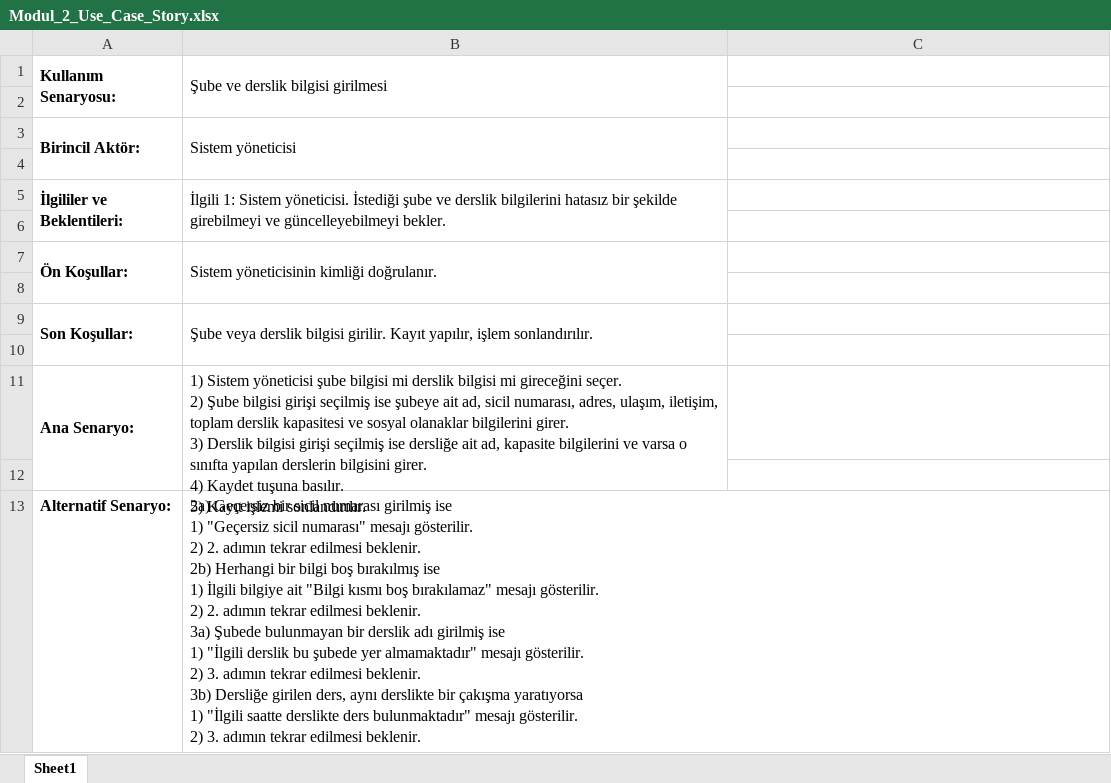
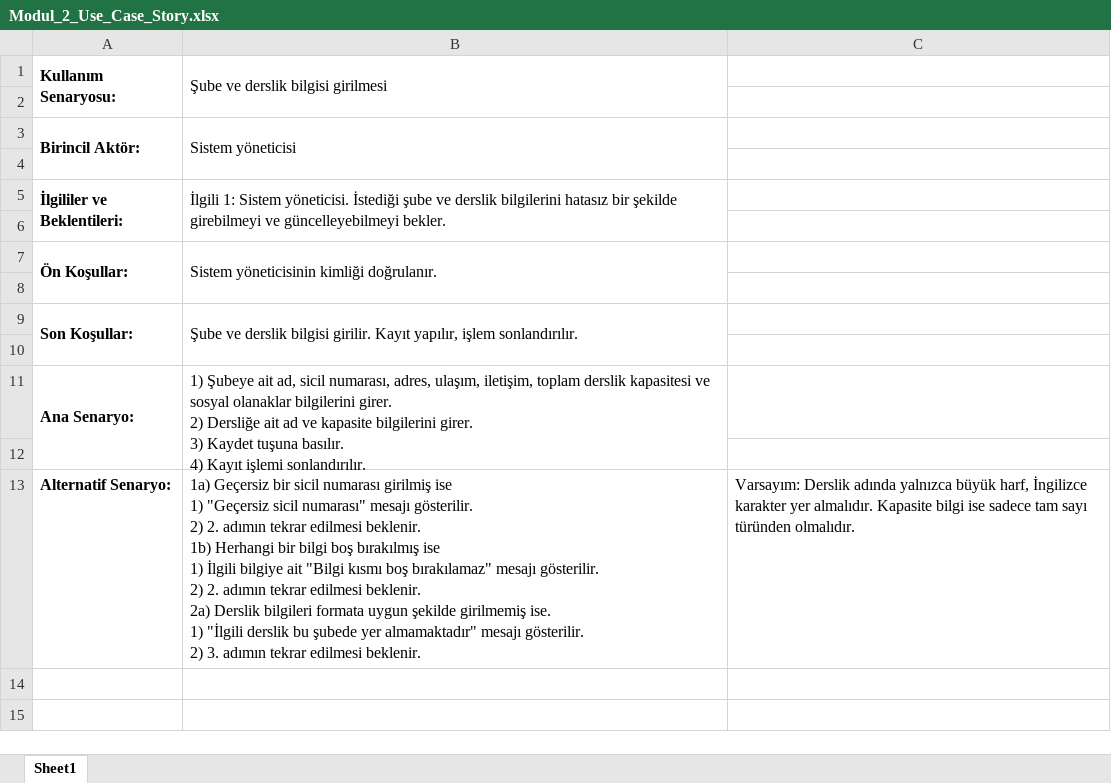
Before and after one commit to ondergormez/BLM3722_Software_Engineering, an Excel workbook: 03-Project/00-UseCaseScenario/Modul_2_Use_Case_Story.xlsx, sheet Sheet1, drawn as a sheet; values as stored, in another font and other column widths than the file's, no borders; ↵ is a line break in a cell; the diff names each change by its address in the sheet, - before the commit and + after, or states it on an @@ line.

```diff
--- a/03-Project/00-UseCaseScenario/Modul_2_Use_Case_Story.xlsx (sheet Sheet1)
+++ b/03-Project/00-UseCaseScenario/Modul_2_Use_Case_Story.xlsx (sheet Sheet1)
-B9: Şube veya derslik bilgisi…
+B9: Şube ve derslik bilgisi…
-B11: 1) Sistem yöneticisi şube bilgisi mi derslik bilgisi mi gireceğini seçer. ↵ 2) Şube bilgisi girişi seçilmiş ise şubeye ait ad, sicil numarası, adres, ulaşım, iletişim, toplam derslik kapasitesi ve sosyal olanaklar bilgilerini girer. ↵ 3) Derslik bilgisi girişi seçilmiş ise dersliğe ait ad, kapasite bilgilerini ve varsa o sınıfta yapılan derslerin bilgisini girer. ↵ 4) Kaydet tuşuna basılır. ↵ 5) Kayıt işlemi…
+B11: 1) Şubeye ait ad, sicil numarası, adres, ulaşım, iletişim, toplam derslik kapasitesi ve sosyal olanaklar bilgilerini girer. ↵ 2) Dersliğe ait ad ve kapasite bilgilerini girer. ↵ 3) Kaydet tuşuna basılır. ↵ 4) Kayıt işlemi…
-B13: 2a) Geçersiz bir sicil numarası girilmiş ise ↵ 1) "Geçersiz sicil numarası" mesajı gösterilir. ↵ 2) 2. adımın tekrar edilmesi beklenir. ↵ 2b) Herhangi bir bilgi boş bırakılmış ise ↵ 1) İlgili bilgiye ait "Bilgi kısmı boş bırakılamaz" mesajı gösterilir. ↵ 2) 2. adımın tekrar edilmesi beklenir. ↵ 3a) Şubede bulunmayan bir derslik adı girilmiş ise ↵ 1) "İlgili derslik bu şubede yer almamaktadır" mesajı gösterilir. ↵ 2) 3. adımın tekrar edilmesi beklenir. ↵ 3b) Dersliğe girilen ders, aynı derslikte bir çakışma yaratıyorsa ↵ 1) "İlgili saatte derslikte ders bulunmaktadır" mesajı gösterilir.…
+B13: 1a) Geçersiz bir sicil numarası girilmiş ise ↵ 1) "Geçersiz sicil numarası" mesajı gösterilir. ↵ 2) 2. adımın tekrar edilmesi beklenir. ↵ 1b) Herhangi bir bilgi boş bırakılmış ise ↵ 1) İlgili bilgiye ait "Bilgi kısmı boş bırakılamaz" mesajı gösterilir. ↵ 2) 2. adımın tekrar edilmesi beklenir. ↵ 2a) Derslik bilgileri formata uygun şekilde girilmemiş ise. ↵ 1) "İlgili derslik bu şubede yer almamaktadır" mesajı gösterilir.…
-C13: (empty)
+C13: Varsayım: Derslik adında yalnızca büyük harf, İngilizce karakter yer almalıdır. Kapasite bilgi ise sadece tam sayı türünden olmalıdır.
```
Also changed, not shown: 3 other files.
